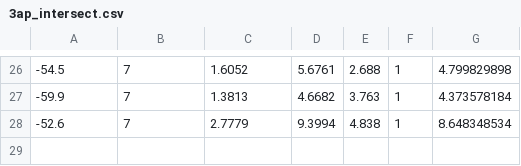
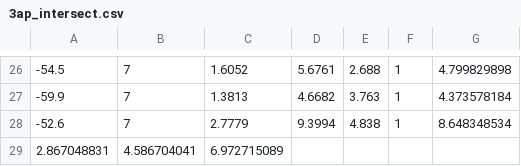
Before and after one commit to chao2zhang/PassiveRadar, a CSV file: 1_lab_test/3ap_intersect.csv, drawn as a sheet; only a part is shown, gaps mark what is left out.

```diff
--- a/1_lab_test/3ap_intersect.csv
+++ b/1_lab_test/3ap_intersect.csv
@@ -28 +28,2 @@
 -52.6,7,2.7779,9.3994,4.838,1,8.648348534
+2.867048831,4.586704041,6.972715089,,,,
```
Also changed, not shown: 1_lab_test/3ap_probability.csv, 1_lab_test/4ap_intersect.csv, 26 other files.
